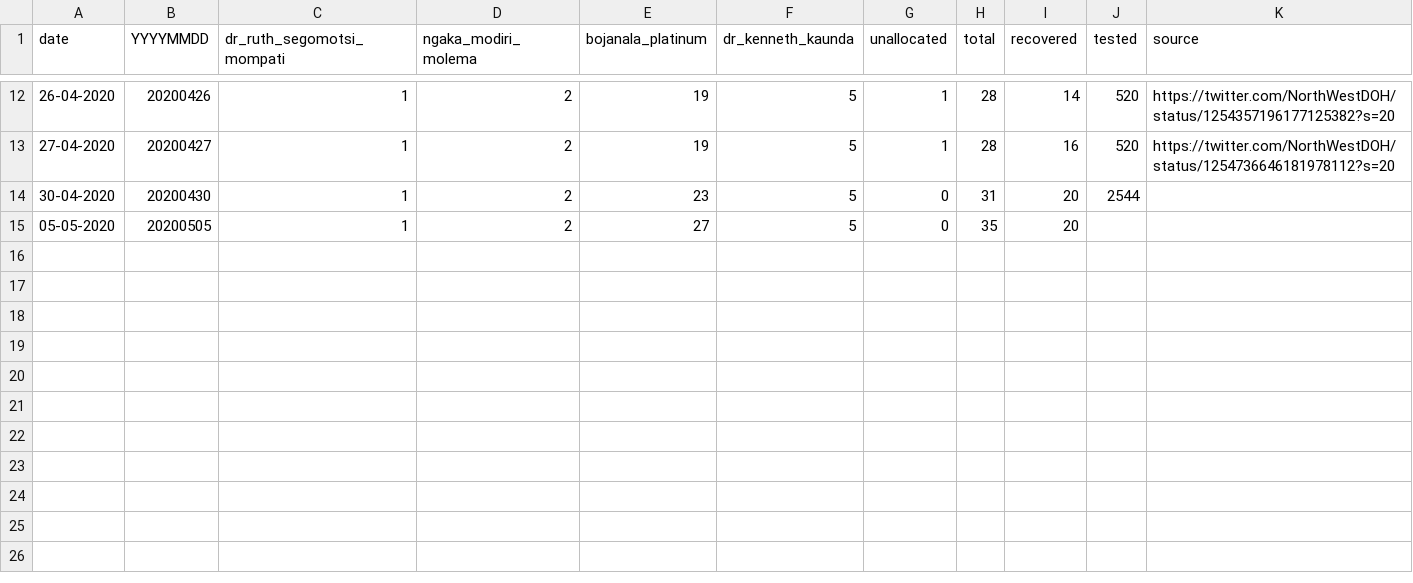
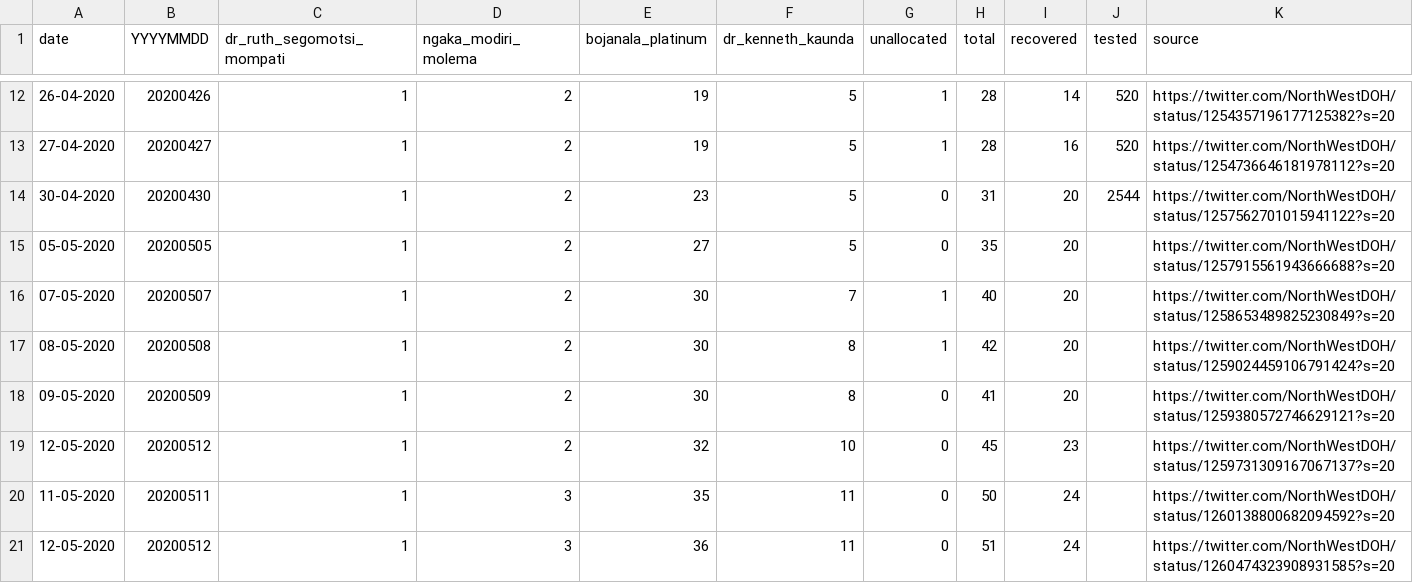
Before and after one commit to dsfsi/covid19za, a CSV file: data/district_data/provincial_nw_cumulative.csv, drawn as a sheet; only a part is shown, gaps mark what is left out.

Commit message:
Update provincial_nw_cumulative.csv

```diff
--- a/data/district_data/provincial_nw_cumulative.csv
+++ b/data/district_data/provincial_nw_cumulative.csv
@@ -13,3 +13,9 @@ date,YYYYMMDD,dr_ruth_segomotsi_mompati,ngaka_modiri_molema ,bojanala_platinum,d
 27-04-2020,20200427,1,2,19,5,1,28,16,520,https://twitter.com/NorthWestDOH/status/1254736646181978112?s=20
-30-04-2020,20200430,1,2,23,5,0,31,20,2544,
-05-05-2020,20200505,1,2,27,5,0,35,20,,
+30-04-2020,20200430,1,2,23,5,0,31,20,2544,https://twitter.com/NorthWestDOH/status/1257562701015941122?s=20
+05-05-2020,20200505,1,2,27,5,0,35,20,,https://twitter.com/NorthWestDOH/status/1257915561943666688?s=20
+07-05-2020,20200507,1,2,30,7,1,40,20,,https://twitter.com/NorthWestDOH/status/1258653489825230849?s=20
+08-05-2020,20200508,1,2,30,8,1,42,20,,https://twitter.com/NorthWestDOH/status/1259024459106791424?s=20
+09-05-2020,20200509,1,2,30,8,0,41,20,,https://twitter.com/NorthWestDOH/status/1259380572746629121?s=20
+12-05-2020,20200512,1,2,32,10,0,45,23,,https://twitter.com/NorthWestDOH/status/1259731309167067137?s=20
+11-05-2020,20200511,1,3,35,11,0,50,24,,https://twitter.com/NorthWestDOH/status/1260138800682094592?s=20
+12-05-2020,20200512,1,3,36,11,0,51,24,,https://twitter.com/NorthWestDOH/status/1260474323908931585?s=20
```
